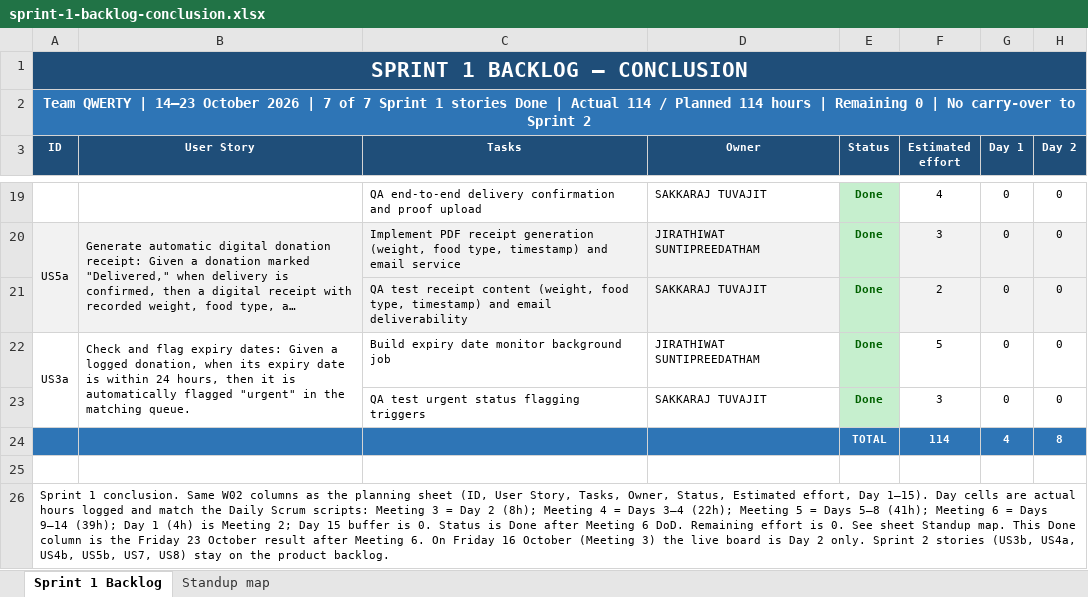
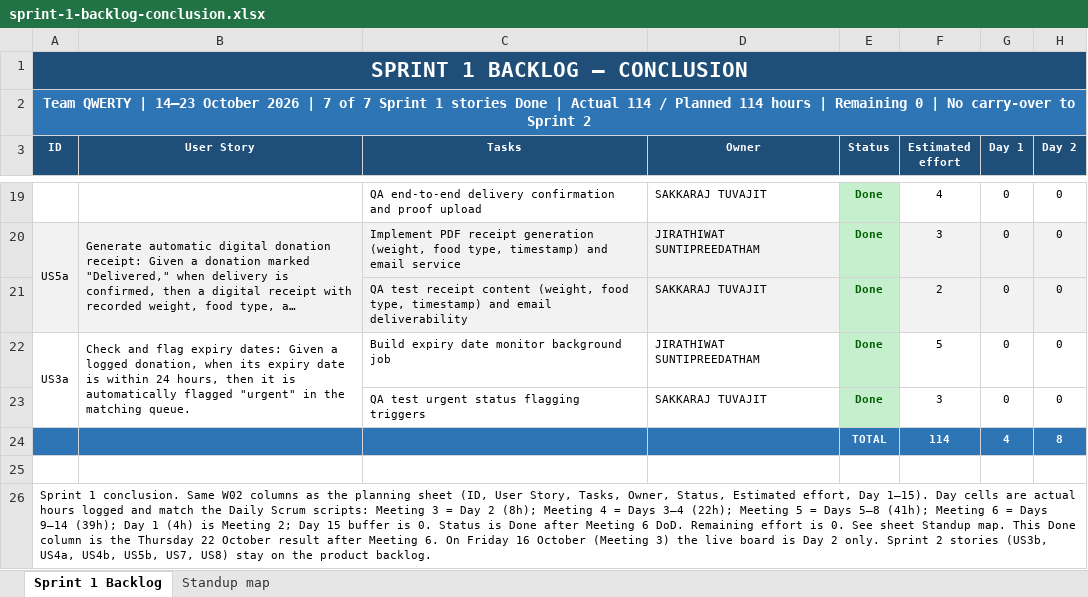
Before and after one commit to GoonNapat6788127/QWERTY-SCRUM, an Excel workbook: docs/sprint-1-backlog-conclusion.xlsx, sheet Sprint 1 Backlog, drawn as a sheet; only a part is shown, gaps mark what is left out; long unchanged cells end in …; values as stored, in another font and other column widths than the file's, no borders; the diff names each change by its address in the sheet, - before the commit and + after, or states it on an @@ line.

```diff
--- a/docs/sprint-1-backlog-conclusion.xlsx (sheet Sprint 1 Backlog)
+++ b/docs/sprint-1-backlog-conclusion.xlsx (sheet Sprint 1 Backlog)
-A26 (ID): …is the Friday 23 October result…
+A26 (ID): …is the Thursday 22 October result…
```
Also changed, not shown: sheet Standup map, 21 other files.
